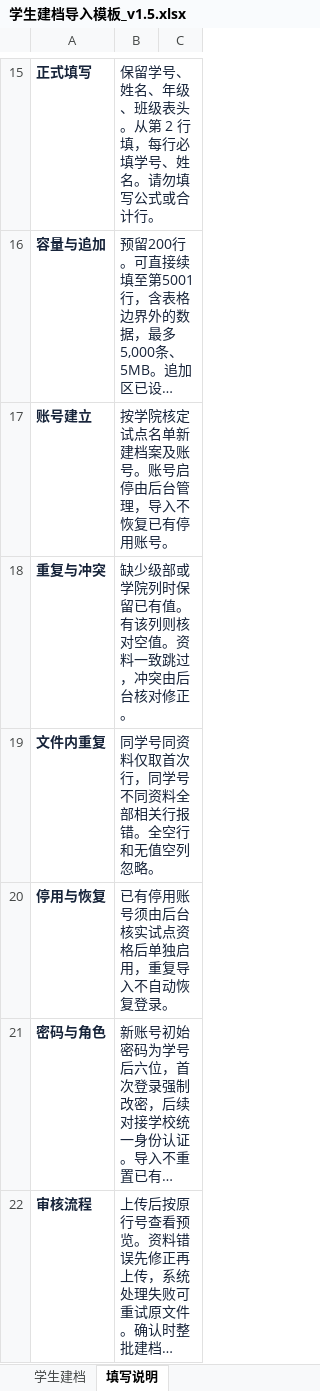
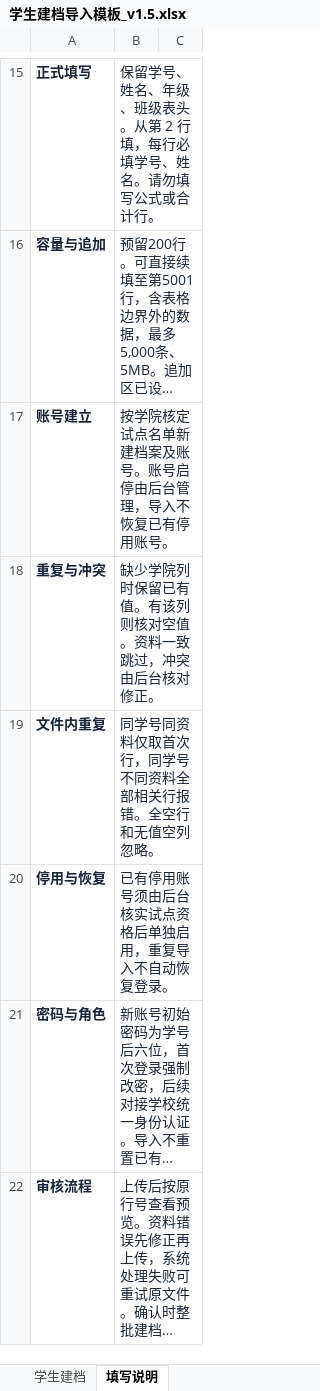
Before and after one commit to BUPT-Hongyan-Volunteer-Association/Hongyan-Volunteering-Platform, an Excel workbook: packages/contracts/templates/学生建档导入模板_v1.5.xlsx, sheet 填写说明, drawn as a sheet; only a part is shown, gaps mark what is left out; long unchanged cells end in …; values as stored, in another font and other column widths than the file's, no borders; the diff names each change by its address in the sheet, - before the commit and + after, or states it on an @@ line.

```diff
--- a/packages/contracts/templates/学生建档导入模板_v1.5.xlsx (sheet 填写说明)
+++ b/packages/contracts/templates/学生建档导入模板_v1.5.xlsx (sheet 填写说明)
-B18: 缺少级部或学院列时保留已有值。有该列则核对空值。资料一致跳过，冲突由后台核对修正。
+B18: 缺少学院列时保留已有值。有该列则核对空值。资料一致跳过，冲突由后台核对修正。
```
Also changed, not shown: 16 other files.
